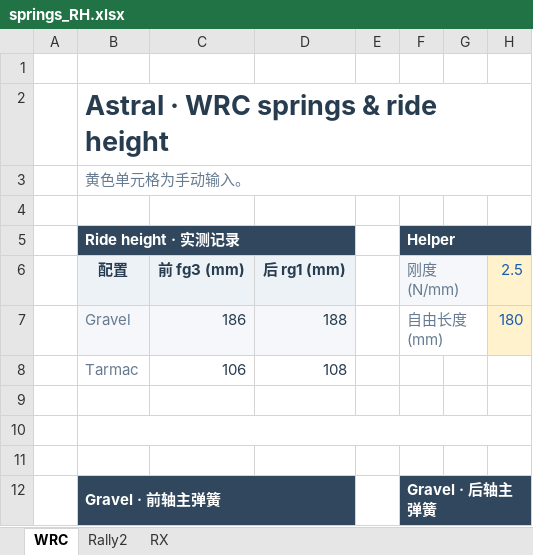
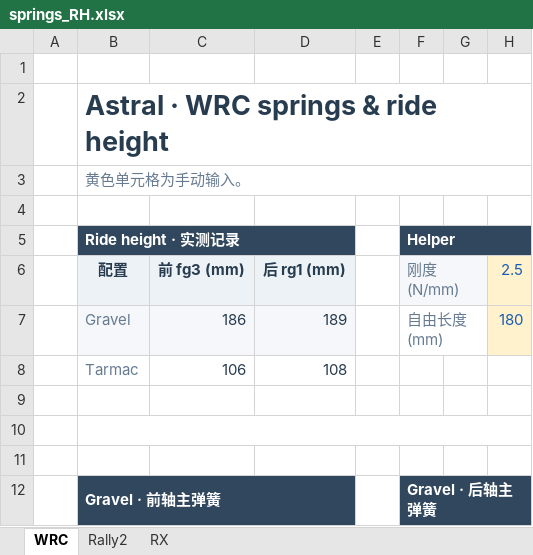
Before and after one commit to ProgUn1corn/qlourie_astral_r, an Excel workbook: docs/springs_RH.xlsx, sheet WRC, drawn as a sheet; only a part is shown; values as stored, in another font and other column widths than the file's, no borders; the diff names each change by its address in the sheet, - before the commit and + after, or states it on an @@ line.

```diff
--- a/docs/springs_RH.xlsx (sheet WRC)
+++ b/docs/springs_RH.xlsx (sheet WRC)
-D7 (后 rg1 (mm)): 188
+D7 (后 rg1 (mm)): 189
```
Also changed, not shown: sheet Rally2, 32 other files.
